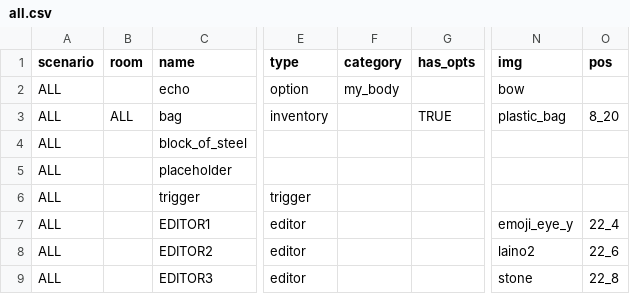
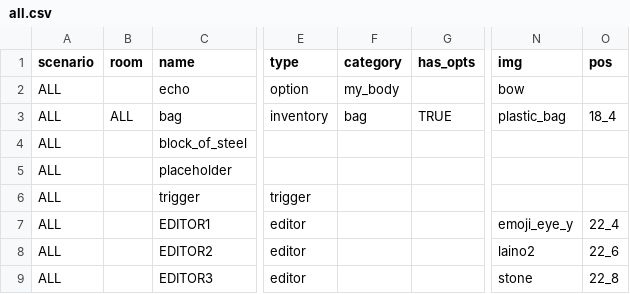
Before and after one commit to dimch0/circles, a CSV file: data/all.csv, drawn as a sheet; only a part is shown, gaps mark what is left out; the diff names each change by its address in the sheet, - before the commit and + after, or states it on an @@ line.

```diff
--- a/data/all.csv
+++ b/data/all.csv
-F3 (category): (empty)
+F3 (category): bag
-O3 (pos): 8_20
+O3 (pos): 18_4
```
Also changed, not shown: data/scenario_1.csv, 12 other files.
